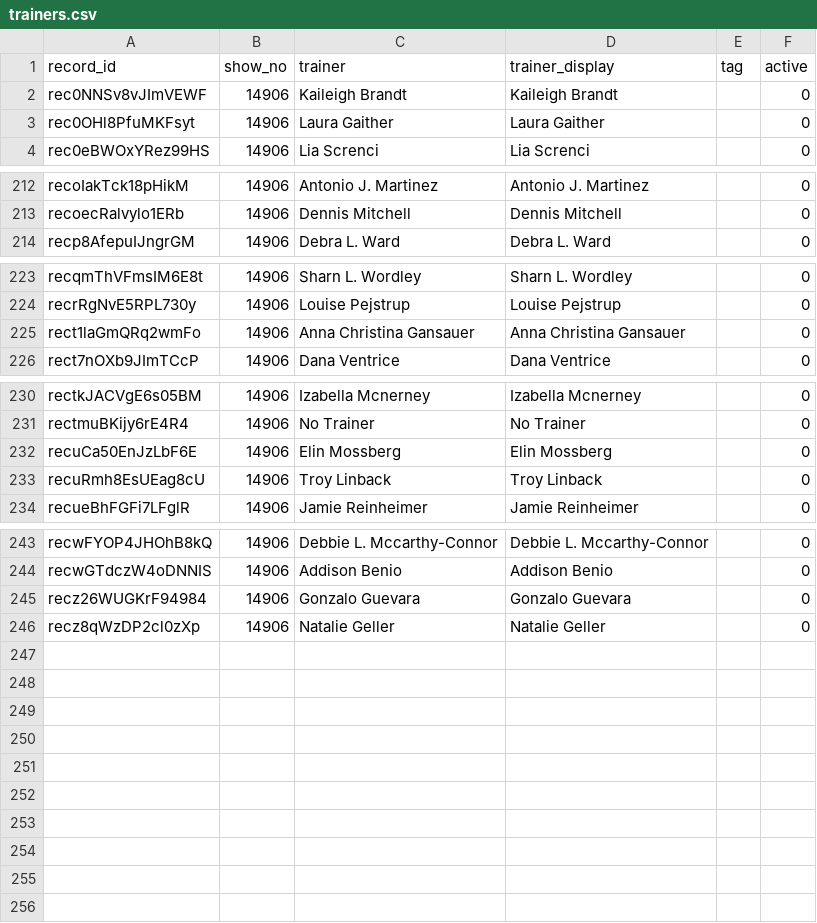
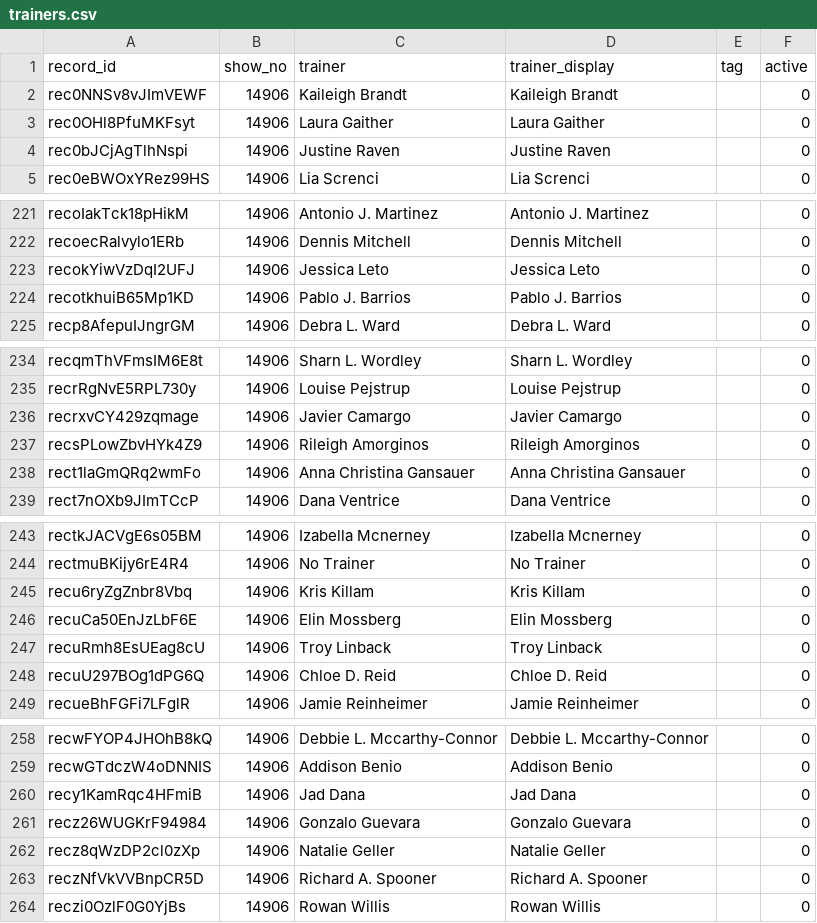
Before and after one commit to sportdogfood/ringstatus, a CSV file: docs/horseshowing/helpers/14906/trainers.csv, drawn as a sheet; only a part is shown, gaps mark what is left out; the diff covers the shown part only; the diff names each change by its address in the sheet, - before the commit and + after, or states it on an @@ line.

```diff
--- a/docs/horseshowing/helpers/14906/trainers.csv
+++ b/docs/horseshowing/helpers/14906/trainers.csv
+row 4: rec0bJCjAgTlhNspi | 14906 | Justine Raven | Justine Raven |  | 0
+row 223: recokYiwVzDqI2UFJ | 14906 | Jessica Leto | Jessica Leto |  | 0
+row 224: recotkhuiB65Mp1KD | 14906 | Pablo J. Barrios | Pablo J. Barrios |  | 0
+row 236: recrxvCY429zqmage | 14906 | Javier Camargo | Javier Camargo |  | 0
+row 237: recsPLowZbvHYk4Z9 | 14906 | Rileigh Amorginos | Rileigh Amorginos |  | 0
+row 245: recu6ryZgZnbr8Vbq | 14906 | Kris Killam | Kris Killam |  | 0
+row 248: recuU297BOg1dPG6Q | 14906 | Chloe D. Reid | Chloe D. Reid |  | 0
+row 260: recy1KamRqc4HFmiB | 14906 | Jad Dana | Jad Dana |  | 0
+row 263: reczNfVkVVBnpCR5D | 14906 | Richard A. Spooner | Richard A. Spooner |  | 0
+row 264: reczi0OzlF0G0YjBs | 14906 | Rowan Willis | Rowan Willis |  | 0
```
Also changed, not shown: 8 added rows elsewhere in this file, docs/horseshowing/helpers/14906/horses.csv, docs/horseshowing/helpers/14906/riders.csv, 26 other files.
